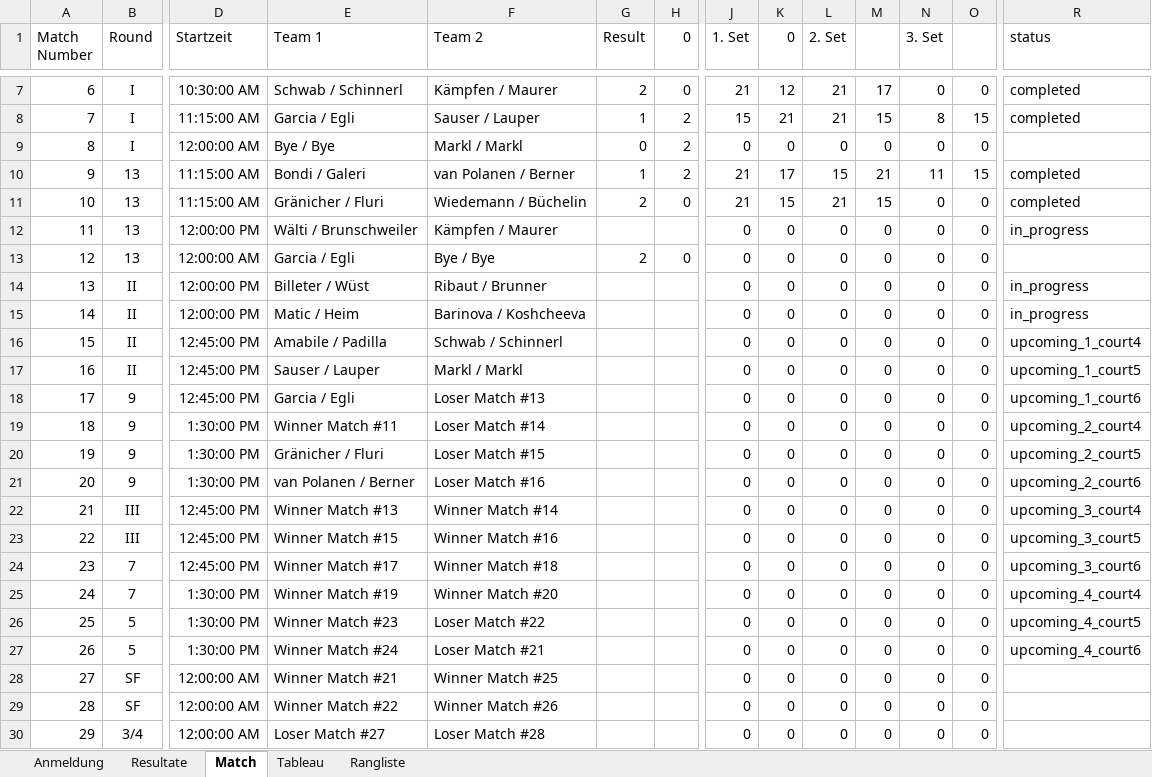
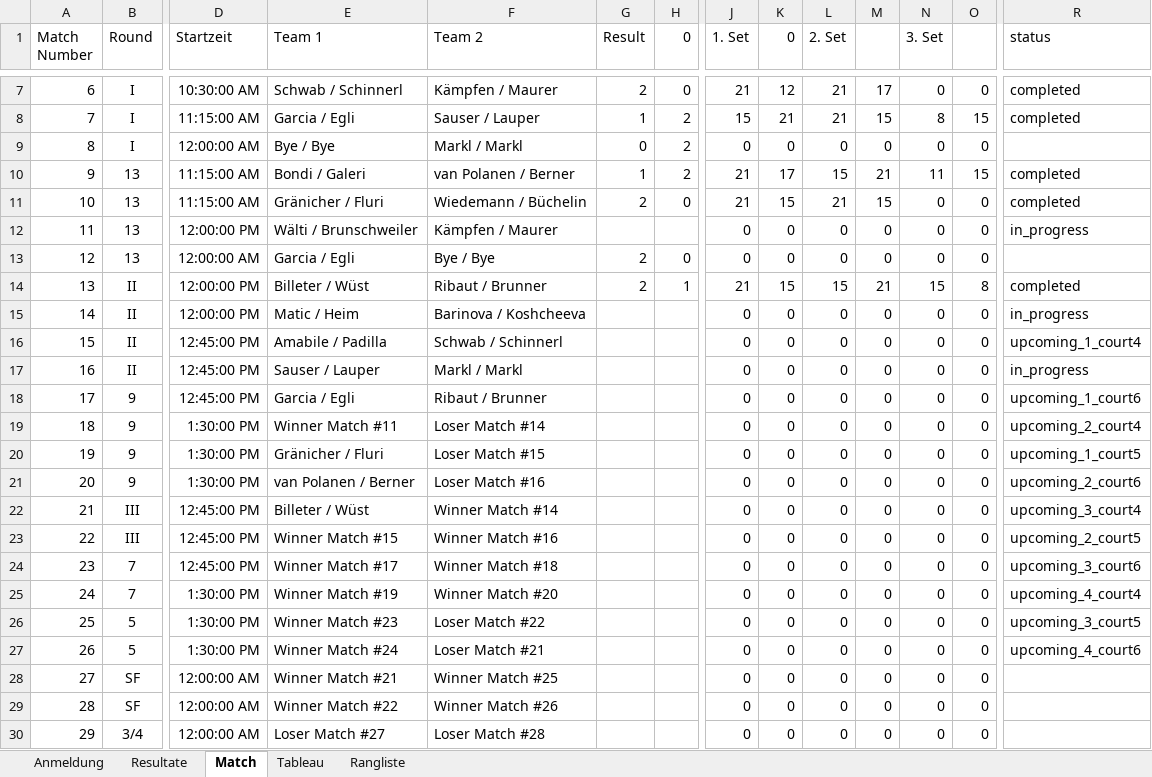
Before and after one commit to Lucanepa/beach_tournament, an Excel workbook: b3f.xlsx, sheet Match, drawn as a sheet; only a part is shown, gaps mark what is left out; values as stored, in another font and other column widths than the file's, no borders; the diff names each change by its address in the sheet, - before the commit and + after, or states it on an @@ line.

```diff
--- a/b3f.xlsx (sheet Match)
+++ b/b3f.xlsx (sheet Match)
-G14 (Result): (empty)
+G14 (Result): 2
-H14 (0): (empty)
+H14 (0): 1
-J14 (1. Set): 0
+J14 (1. Set): 21
-K14 (0): 0
+K14 (0): 15
-L14 (2. Set): 0
+L14 (2. Set): 15
-M14: 0
+M14: 21
-N14 (3. Set): 0
+N14 (3. Set): 15
-O14: 0
+O14: 8
-R14 (status): in_progress
+R14 (status): completed
-R17 (status): upcoming_1_court5
+R17 (status): in_progress
-F18 (Team 2): Loser Match #13
+F18 (Team 2): Ribaut / Brunner
-R20 (status): upcoming_2_court5
+R20 (status): upcoming_1_court5
-E22 (Team 1): Winner Match #13
+E22 (Team 1): Billeter / Wüst
-R23 (status): upcoming_3_court5
+R23 (status): upcoming_2_court5
-R26 (status): upcoming_4_court5
+R26 (status): upcoming_3_court5
```
Also changed, not shown: sheet Resultate, sheet Tableau, b2m.xlsx.
